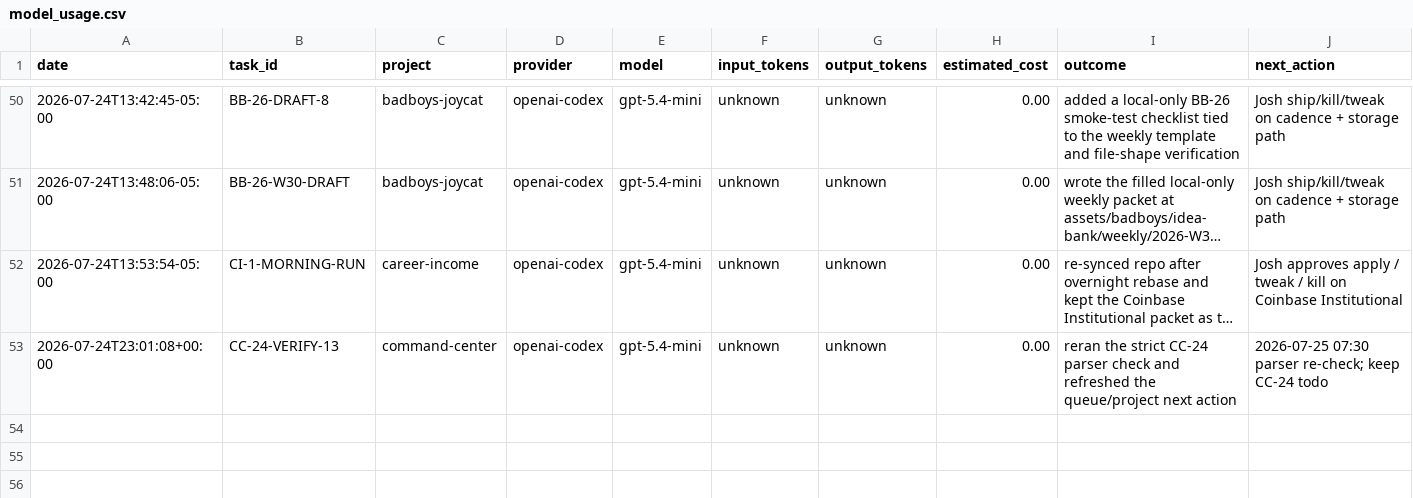
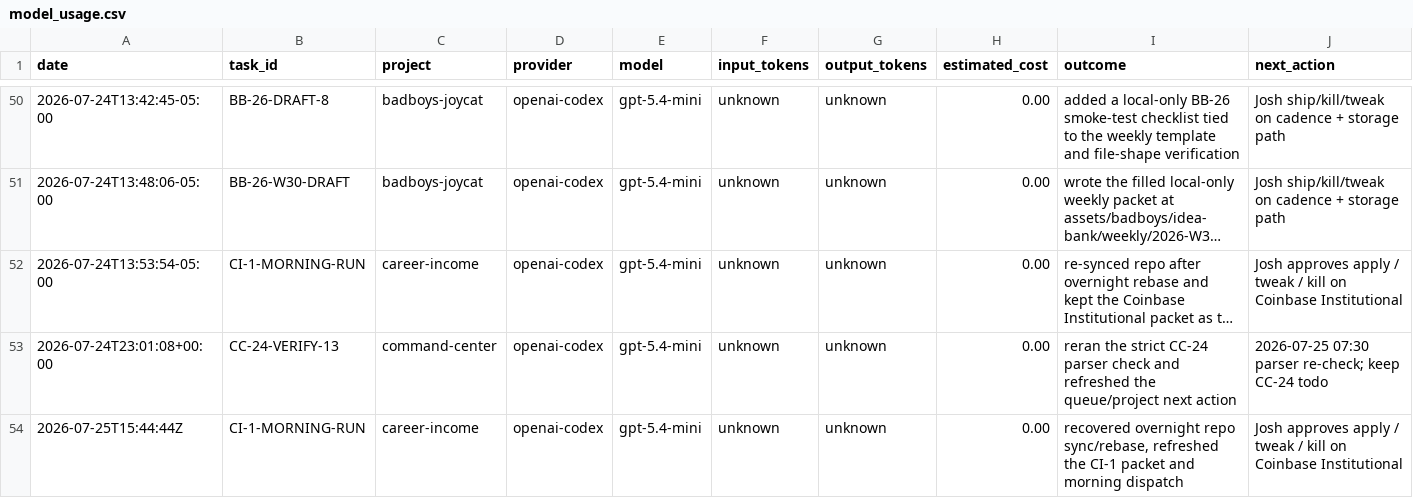
Before and after one commit to jcrypto420/COMMANDER, a CSV file: logs/model_usage.csv, drawn as a sheet; only a part is shown, gaps mark what is left out; long unchanged cells end in …; the diff names each change by its address in the sheet, - before the commit and + after, or states it on an @@ line.

Commit message:
Commander: Daily money loop morning run output 2026-07-25

```diff
--- a/logs/model_usage.csv
+++ b/logs/model_usage.csv
+row 54: 2026-07-25T15:44:44Z | CI-1-MORNING-RUN | career-income | openai-codex | gpt-5.4-mini | unknown | unknown | 0.00 | recovered overnight repo sync/rebase, refreshed the CI-1 packet and morning dispatch | Josh approves apply / tweak / kill on Coinbase Institutional
```
Also changed, not shown: 4 other files.
